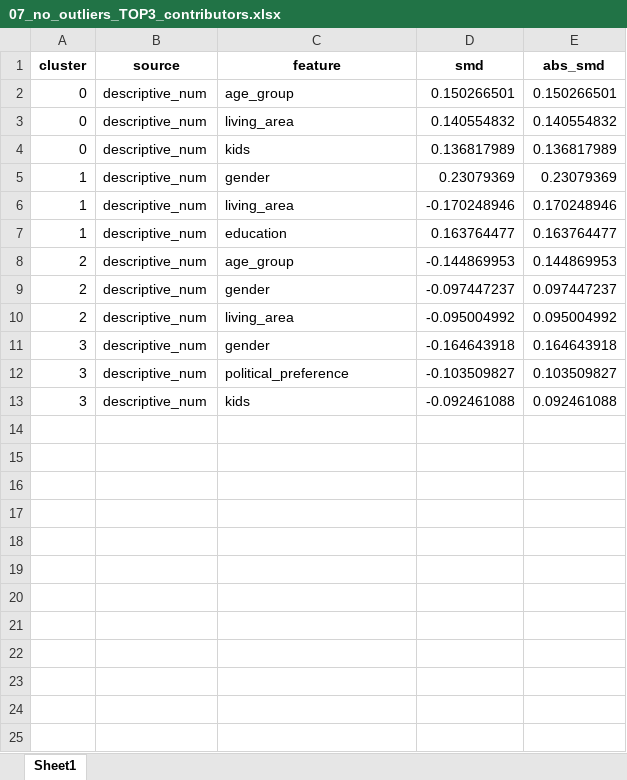
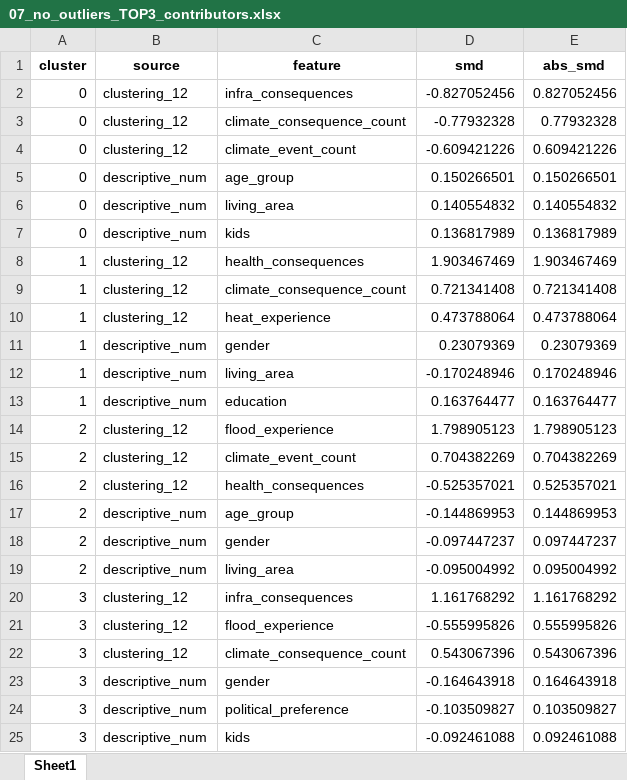
Before and after one commit to enricovaccari/Mapping_The_Italian_Climate_Mindscape, an Excel workbook: data/processed/07_no_outliers_TOP3_contributors.xlsx, sheet Sheet1, drawn as a sheet; values as stored, in another font and other column widths than the file's, no borders; the diff names each change by its address in the sheet, - before the commit and + after, or states it on an @@ line.

Commit message:
Clustering progress

```diff
--- a/data/processed/07_no_outliers_TOP3_contributors.xlsx (sheet Sheet1)
+++ b/data/processed/07_no_outliers_TOP3_contributors.xlsx (sheet Sheet1)
+row 2: 0 | clustering_12 | infra_consequences | -0.827052456 | 0.827052456
+row 3: 0 | clustering_12 | climate_consequence_count | -0.77932328 | 0.77932328
+row 4: 0 | clustering_12 | climate_event_count | -0.609421226 | 0.609421226
+row 8: 1 | clustering_12 | health_consequences | 1.903467469 | 1.903467469
+row 9: 1 | clustering_12 | climate_consequence_count | 0.721341408 | 0.721341408
+row 10: 1 | clustering_12 | heat_experience | 0.473788064 | 0.473788064
+row 14: 2 | clustering_12 | flood_experience | 1.798905123 | 1.798905123
+row 15: 2 | clustering_12 | climate_event_count | 0.704382269 | 0.704382269
+row 16: 2 | clustering_12 | health_consequences | -0.525357021 | 0.525357021
+row 20: 3 | clustering_12 | infra_consequences | 1.161768292 | 1.161768292
+row 21: 3 | clustering_12 | flood_experience | -0.555995826 | 0.555995826
+row 22: 3 | clustering_12 | climate_consequence_count | 0.543067396 | 0.543067396
```
Also changed, not shown: data/processed/06_full_TOPNUM.xlsx, data/processed/06_full_top_numeric_effects.xlsx, 16 other files.
